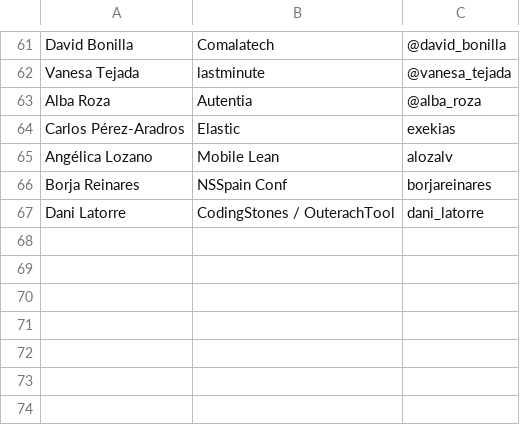
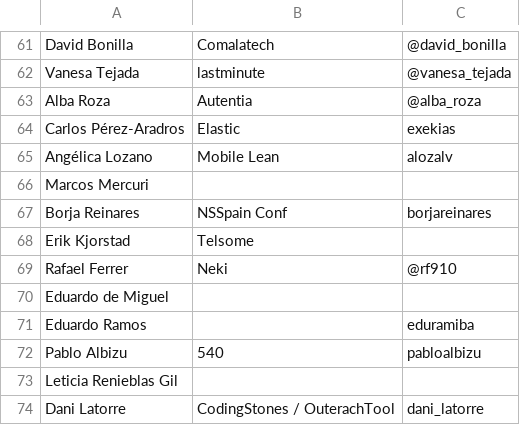
Before and after one commit to cachirulovalley/sosz17, a CSV file: _data/members.csv, drawn as a sheet; only a part is shown, gaps mark what is left out.

Commit message:
updated members list

```diff
--- a/_data/members.csv
+++ b/_data/members.csv
@@ -65,3 +65,10 @@ Carlos Pérez-Aradros,Elastic,exekias
 Angélica Lozano,Mobile Lean,alozalv
+Marcos Mercuri,,
 Borja Reinares,NSSpain Conf,borjareinares
+Erik Kjorstad,Telsome,
+Rafael Ferrer,Neki,@rf910
+Eduardo de Miguel,,
+Eduardo Ramos,,eduramiba
+Pablo Albizu,540,pabloalbizu
+Leticia Renieblas Gil,,
 Dani Latorre,CodingStones / OuterachTool,dani_latorre
```
